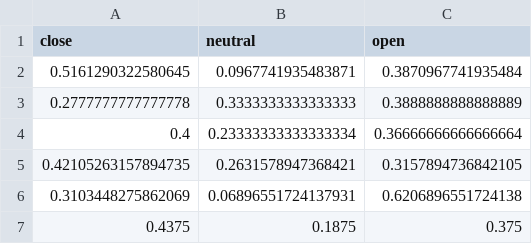
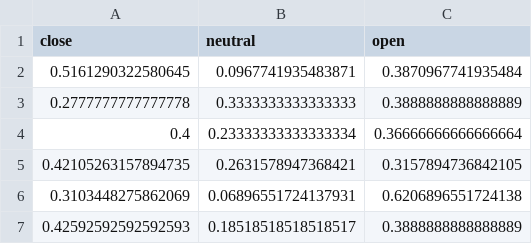
Before and after one commit to corpusmusic/liederCorpusAnalysis, a CSV file: statOutput/DieBoseFarbeIPAMusic-categoryByStanza.csv, drawn as a sheet; removed rows and columns are numbered as before the commit, all else as after; the diff names each change by its address in the sheet, - before the commit and + after, or states it on an @@ line.

```diff
--- a/statOutput/DieBoseFarbeIPAMusic-categoryByStanza.csv
+++ b/statOutput/DieBoseFarbeIPAMusic-categoryByStanza.csv
-row 7: 0.4375 | 0.1875 | 0.375
+row 7: 0.42592592592592593 | 0.18518518518518517 | 0.3888888888888889
```
Also changed, not shown: statOutput/AmFeierabendIPAMusic-categoryByStanza.csv, statOutput/DieBoseFarbeIPAMusic-categoryByLine.csv, 47 other files.
